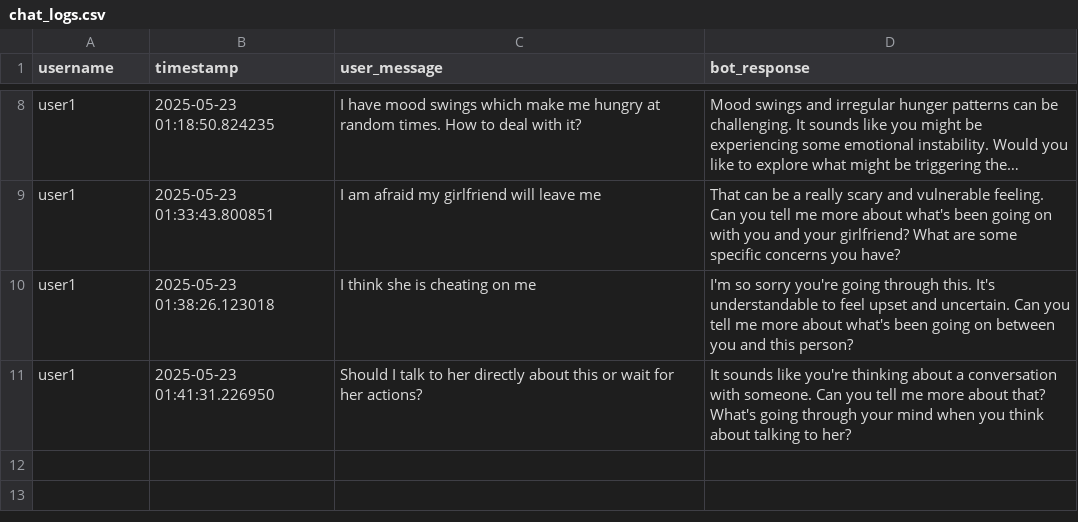
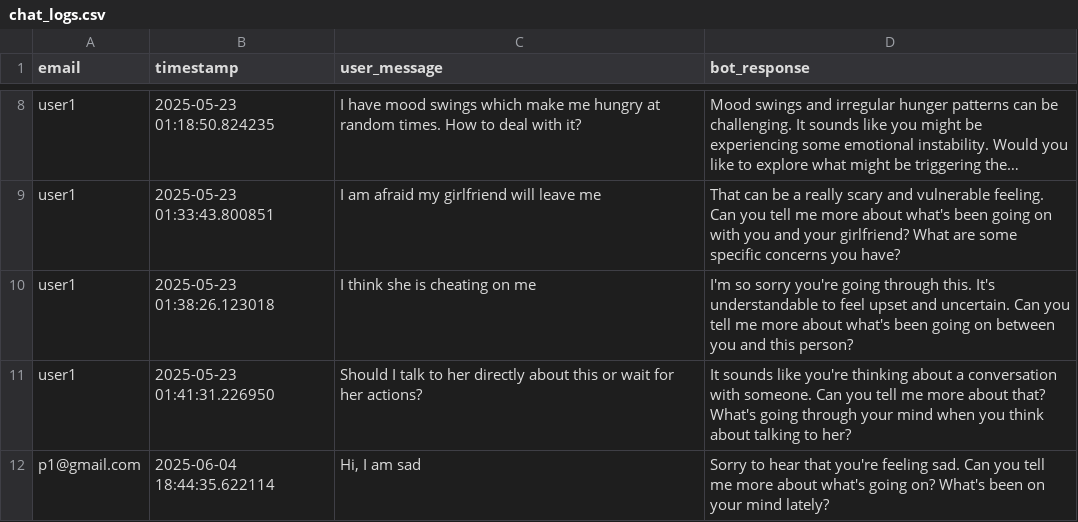
Before and after one commit to Dwaipayan-Ghosh/Therapy_Chatbot, a CSV file: chat_logs.csv, drawn as a sheet; only a part is shown, gaps mark what is left out; long unchanged cells end in …; the diff names each change by its address in the sheet, - before the commit and + after, or states it on an @@ line.

```diff
--- a/chat_logs.csv
+++ b/chat_logs.csv
-A1: username
+A1: email
+row 12: p1@gmail.com | 2025-06-04 18:44:35.622114 | Hi, I am sad | Sorry to hear that you're feeling sad. Can you tell me more about what's going on? What's been on your mind lately?
```
Also changed, not shown: users.csv, 1 other file.
